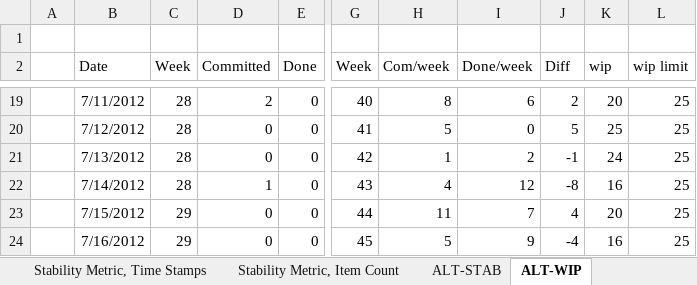
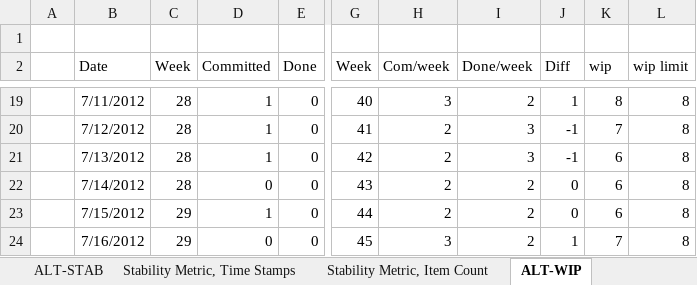
Before and after one commit to klausleopold/LEANres, an Excel workbook: Stability Metric.xlsx, sheet ALT-WIP, drawn as a sheet; only a part is shown, gaps mark what is left out; values as stored, in another font and other column widths than the file's, no borders; charts and pictures and table styles not drawn; the diff covers the shown part only; the diff names each change by its address in the sheet, - before the commit and + after, or states it on an @@ line.

Commit message:
Stability Metric V2 DONE :-)

```diff
--- a/Stability Metric.xlsx (sheet ALT-WIP)
+++ b/Stability Metric.xlsx (sheet ALT-WIP)
@@ sheet tab order changed: ALT-STAB | Stability Metric, Time Stamps | Stability Metric, Item Count | ALT-WIP @@
-D19 (Committed): 2
+D19 (Committed): 1
-H19 (Com/week): 8
+H19 (Com/week): 3
-I19 (Done/week): 6
+I19 (Done/week): 2
-J19 (Diff): 2
+J19 (Diff): 1
-K19 (wip): 20
+K19 (wip): 8
-L19:L24 (wip limit): 25
+L19:L24 (wip limit): 8
-D20:D21 (Committed): 0
+D20:D21 (Committed): 1
-H20 (Com/week): 5
+H20 (Com/week): 2
-I20 (Done/week): 0
+I20 (Done/week): 3
-J20 (Diff): 5
+J20 (Diff): -1
-K20 (wip): 25
+K20 (wip): 7
-H21 (Com/week): 1
+H21 (Com/week): 2
-I21 (Done/week): 2
+I21 (Done/week): 3
-K21 (wip): 24
+K21 (wip): 6
-D22 (Committed): 1
+D22 (Committed): 0
-H22 (Com/week): 4
+H22 (Com/week): 2
-I22 (Done/week): 12
+I22 (Done/week): 2
-J22 (Diff): -8
+J22 (Diff): 0
-K22 (wip): 16
+K22 (wip): 6
-D23 (Committed): 0
+D23 (Committed): 1
-H23 (Com/week): 11
+H23 (Com/week): 2
-I23 (Done/week): 7
+I23 (Done/week): 2
-J23 (Diff): 4
+J23 (Diff): 0
-K23 (wip): 20
+K23 (wip): 6
-H24 (Com/week): 5
+H24 (Com/week): 3
-I24 (Done/week): 9
+I24 (Done/week): 2
-J24 (Diff): -4
+J24 (Diff): 1
-K24 (wip): 16
+K24 (wip): 7
```
Also changed, not shown: 227 edited cells elsewhere in this sheet, sheet TS-Calc 12 month, sheet TS-Calc 6 month, sheet TS-Calc 3 month, sheet Timestamp Data, sheet ALT-STAB, sheet TS-Calc 31 days, 1 more sheet, other sheet tabs, formulas that keep their value, charts or pictures.
